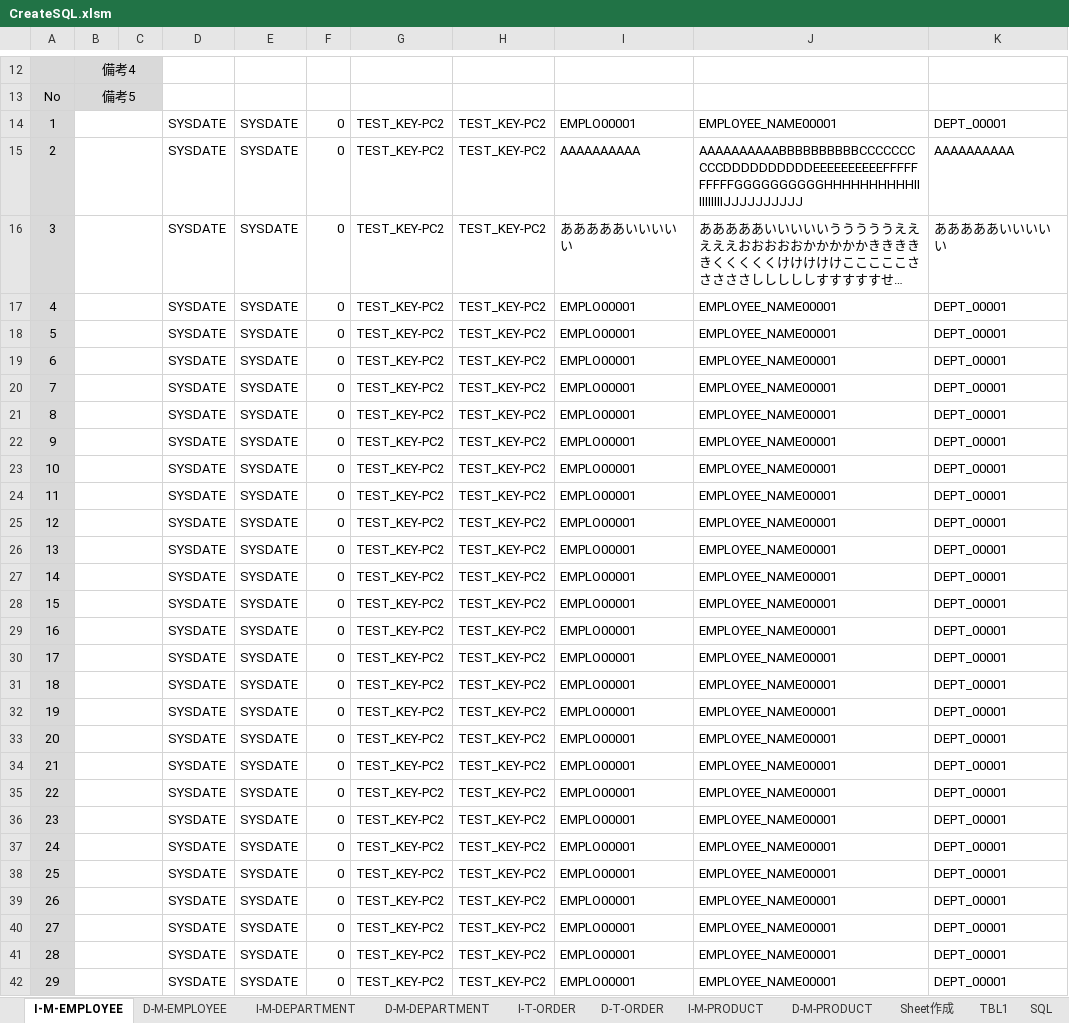
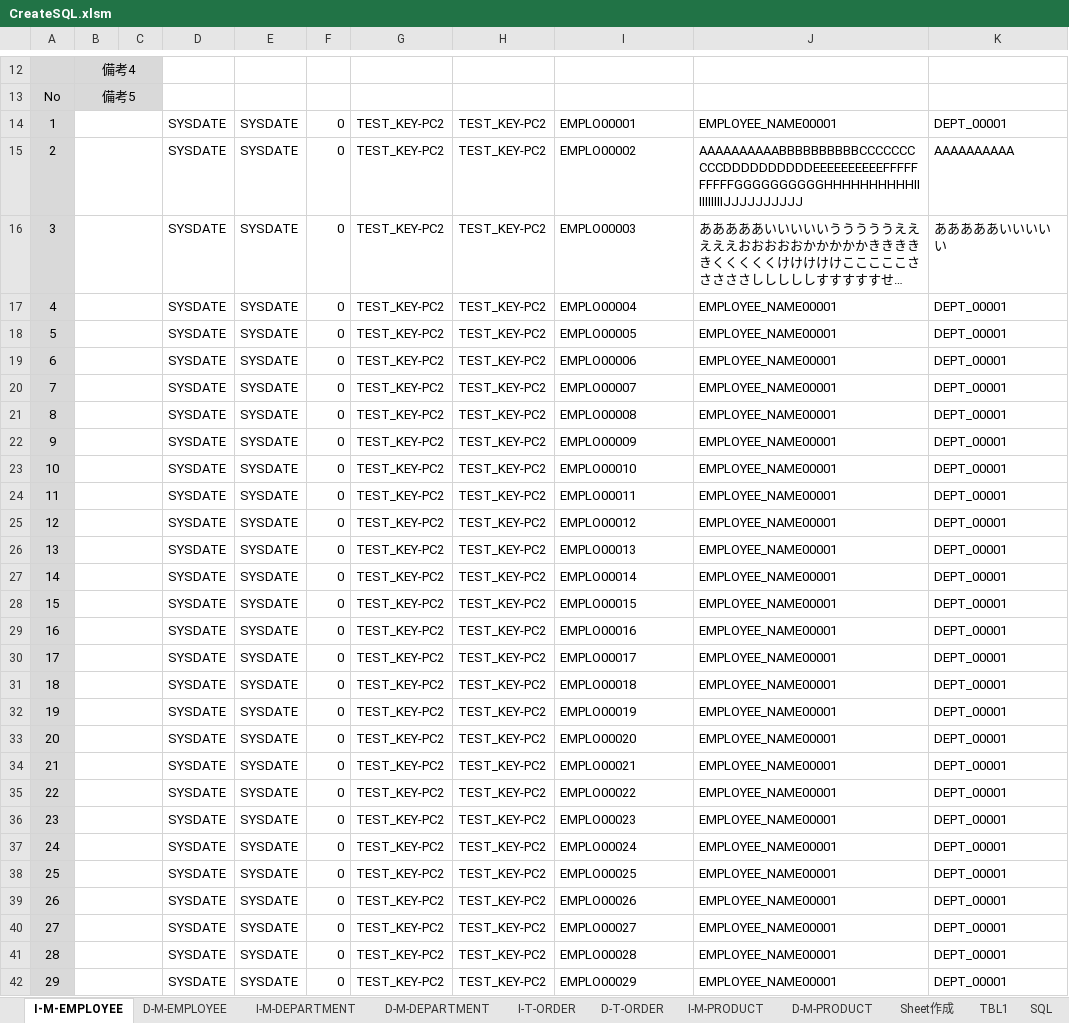
Before and after one commit to mevius02/tool, an Excel workbook: MCR/CreateSQL/CreateSQL.xlsm, sheet I-M-EMPLOYEE, drawn as a sheet; only a part is shown, gaps mark what is left out; long unchanged cells end in …; values as stored, in another font and other column widths than the file's, no borders; charts and pictures and conditional formats not drawn; the diff covers the shown part only; the diff names each change by its address in the sheet, - before the commit and + after, or states it on an @@ line.

```diff
--- a/MCR/CreateSQL/CreateSQL.xlsm (sheet I-M-EMPLOYEE)
+++ b/MCR/CreateSQL/CreateSQL.xlsm (sheet I-M-EMPLOYEE)
-I15: AAAAAAAAAA
+I15: EMPLO00002
-I16: あああああいいいいい
+I16: EMPLO00003
-I17: EMPLO00001
+I17: EMPLO00004
-I18: EMPLO00001
+I18: EMPLO00005
-I19: EMPLO00001
+I19: EMPLO00006
-I20: EMPLO00001
+I20: EMPLO00007
-I21: EMPLO00001
+I21: EMPLO00008
-I22: EMPLO00001
+I22: EMPLO00009
-I23: EMPLO00001
+I23: EMPLO00010
-I24: EMPLO00001
+I24: EMPLO00011
-I25: EMPLO00001
+I25: EMPLO00012
-I26: EMPLO00001
+I26: EMPLO00013
-I27: EMPLO00001
+I27: EMPLO00014
-I28: EMPLO00001
+I28: EMPLO00015
-I29: EMPLO00001
+I29: EMPLO00016
-I30: EMPLO00001
+I30: EMPLO00017
-I31: EMPLO00001
+I31: EMPLO00018
-I32: EMPLO00001
+I32: EMPLO00019
-I33: EMPLO00001
+I33: EMPLO00020
-I34: EMPLO00001
+I34: EMPLO00021
-I35: EMPLO00001
+I35: EMPLO00022
-I36: EMPLO00001
+I36: EMPLO00023
-I37: EMPLO00001
+I37: EMPLO00024
-I38: EMPLO00001
+I38: EMPLO00025
-I39: EMPLO00001
+I39: EMPLO00026
-I40: EMPLO00001
+I40: EMPLO00027
-I41: EMPLO00001
+I41: EMPLO00028
-I42: EMPLO00001
+I42: EMPLO00029
```
Also changed, not shown: 71 edited cells elsewhere in this sheet, other sheet tabs, MCR/WorkSchedule/WorkSchedule.xlsm, 11 other files.
